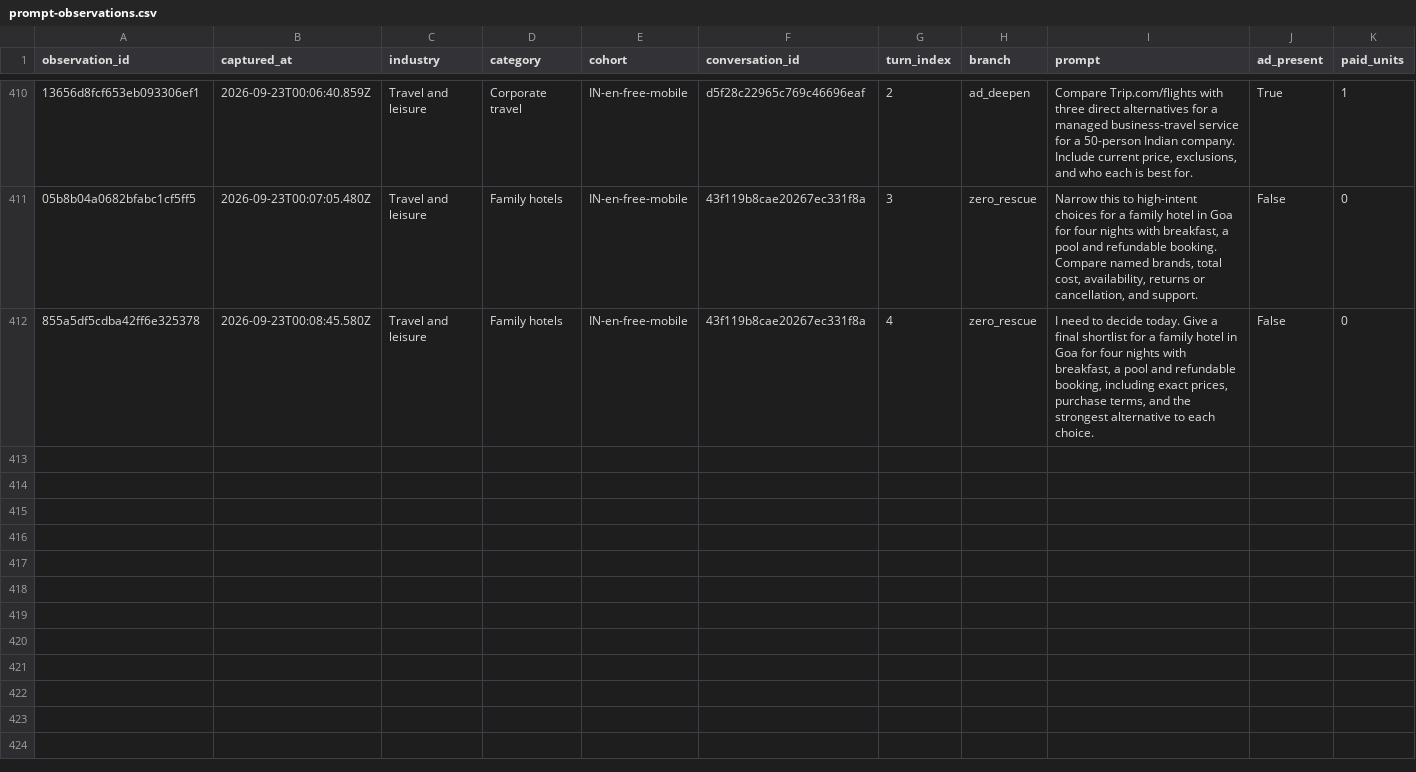
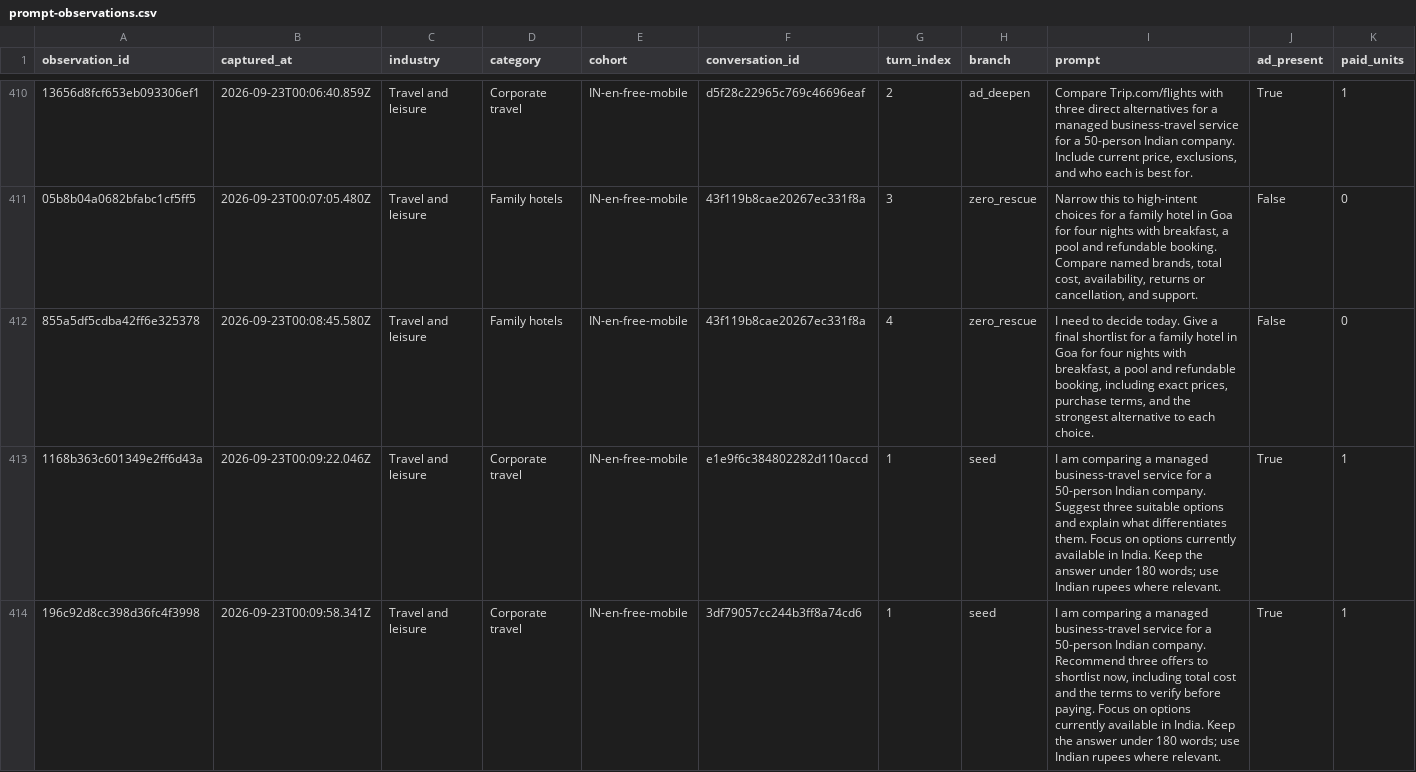
Before and after one commit to viren040/chatgpt-ads-library, a CSV file: prompt-observations.csv, drawn as a sheet; only a part is shown, gaps mark what is left out; rows hold the shown columns only; the diff covers the shown part only; the diff names each change by its address in the sheet, - before the commit and + after, or states it on an @@ line.

```diff
--- a/prompt-observations.csv
+++ b/prompt-observations.csv
+row 413: 1168b363c601349e2ff6d43a | 2026-09-23T00:09:22.046Z | Travel and leisure | Corporate travel | IN-en-free-mobile | e1e9f6c384802282d110accd | 1 | seed | I am comparing a managed business-travel service for a 50-person Indian company. Suggest three suitable options and explain what differentiates them. Focus on options currently available in India. Keep the answer under 180 words; use Indian rupees where relevant. | True | 1
+row 414: 196c92d8cc398d36fc4f3998 | 2026-09-23T00:09:58.341Z | Travel and leisure | Corporate travel | IN-en-free-mobile | 3df79057cc244b3ff8a74cd6 | 1 | seed | I am comparing a managed business-travel service for a 50-person Indian company. Recommend three offers to shortlist now, including total cost and the terms to verify before paying. Focus on options currently available in India. Keep the answer under 180 words; use Indian rupees where relevant. | True | 1
```
Also changed, not shown: 1 added row elsewhere in this file, placements.csv, 10 other files.
